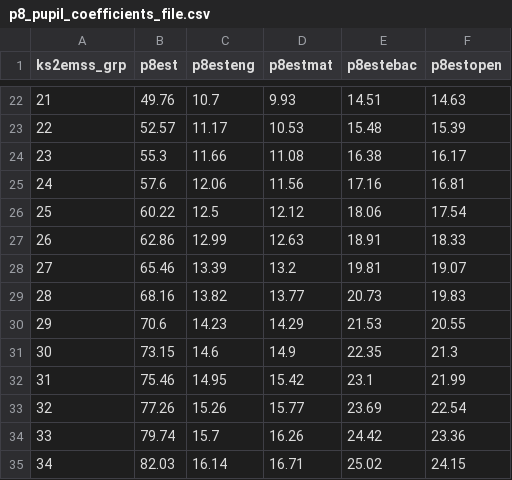
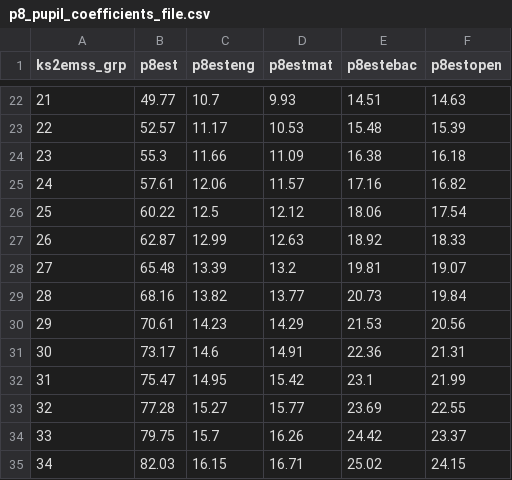
Before and after one commit to dfe-analytical-services/KS4-ready-reckoners, a CSV file: data/p8_pupil_coefficients_file.csv, drawn as a sheet; only a part is shown, gaps mark what is left out; the diff covers the shown part only.

```diff
--- a/data/p8_pupil_coefficients_file.csv
+++ b/data/p8_pupil_coefficients_file.csv
@@ -22,14 +22,14 @@
-21,49.76,10.7,9.93,14.51,14.63
+21,49.77,10.7,9.93,14.51,14.63
 22,52.57,11.17,10.53,15.48,15.39
-23,55.3,11.66,11.08,16.38,16.17
-24,57.6,12.06,11.56,17.16,16.81
+23,55.3,11.66,11.09,16.38,16.18
+24,57.61,12.06,11.57,17.16,16.82
 25,60.22,12.5,12.12,18.06,17.54
-26,62.86,12.99,12.63,18.91,18.33
-27,65.46,13.39,13.2,19.81,19.07
-28,68.16,13.82,13.77,20.73,19.83
-29,70.6,14.23,14.29,21.53,20.55
-30,73.15,14.6,14.9,22.35,21.3
-31,75.46,14.95,15.42,23.1,21.99
-32,77.26,15.26,15.77,23.69,22.54
-33,79.74,15.7,16.26,24.42,23.36
-34,82.03,16.14,16.71,25.02,24.15
+26,62.87,12.99,12.63,18.92,18.33
+27,65.48,13.39,13.2,19.81,19.07
+28,68.16,13.82,13.77,20.73,19.84
+29,70.61,14.23,14.29,21.53,20.56
+30,73.17,14.6,14.91,22.36,21.31
+31,75.47,14.95,15.42,23.1,21.99
+32,77.28,15.27,15.77,23.69,22.55
+33,79.75,15.7,16.26,24.42,23.37
+34,82.03,16.15,16.71,25.02,24.15
```
Also changed, not shown: 32 edited cells elsewhere in this file, data/ebac_att8_splits.csv, data/ebac_pupil_modelvalues_file.csv, 13 other files.
